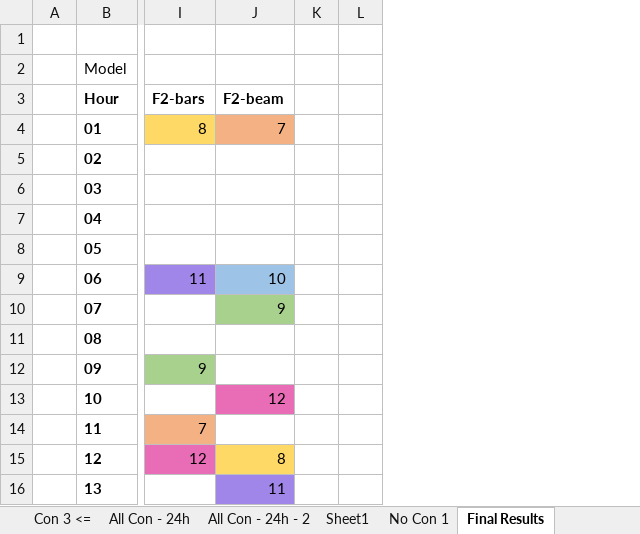
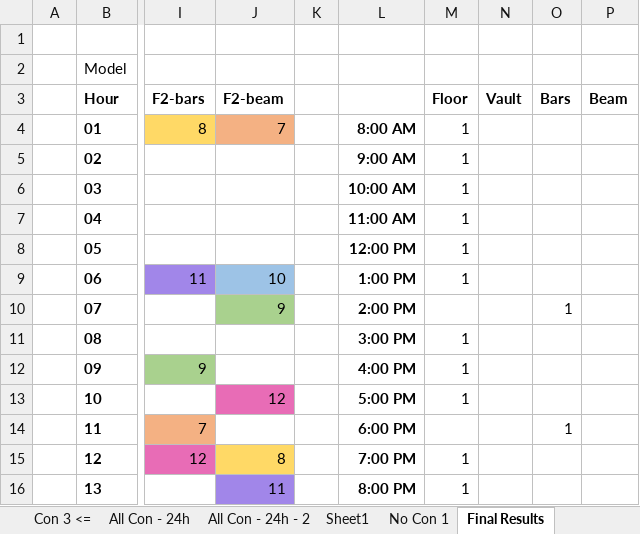
Before and after one commit to Nina-Alexandra/msci435-project, an Excel workbook: Testing/TestingPhase2.xlsx, sheet Final Results, drawn as a sheet; only a part is shown, gaps mark what is left out; values as stored, in another font and other column widths than the file's, no borders; removed rows and columns are numbered as before the commit, all else as after; the diff names each change by its address in the sheet, - before the commit and + after, or states it on an @@ line.

Commit message:
Add broadcast channels & print obj fn value

```diff
--- a/Testing/TestingPhase2.xlsx (sheet Final Results)
+++ b/Testing/TestingPhase2.xlsx (sheet Final Results)
-column K, empty
-column L, empty
+column K, empty
+column L, rows 4-16: 8:00 AM | 9:00 AM | 10:00 AM | 11:00 AM | 12:00 PM | 1:00 PM | 2:00 PM | 3:00 PM | 4:00 PM | 5:00 PM | 6:00 PM | 7:00 PM | 8:00 PM
+column M (Floor), rows 4-16: 1 | 1 | 1 | 1 | 1 | 1 |  | 1 | 1 | 1 |  | 1 | 1
+column N (Vault), empty
+column O (Bars), rows 10-14: 1 |  |  |  | 1
+column P (Beam), empty
```
Also changed, not shown: 1 other file.
